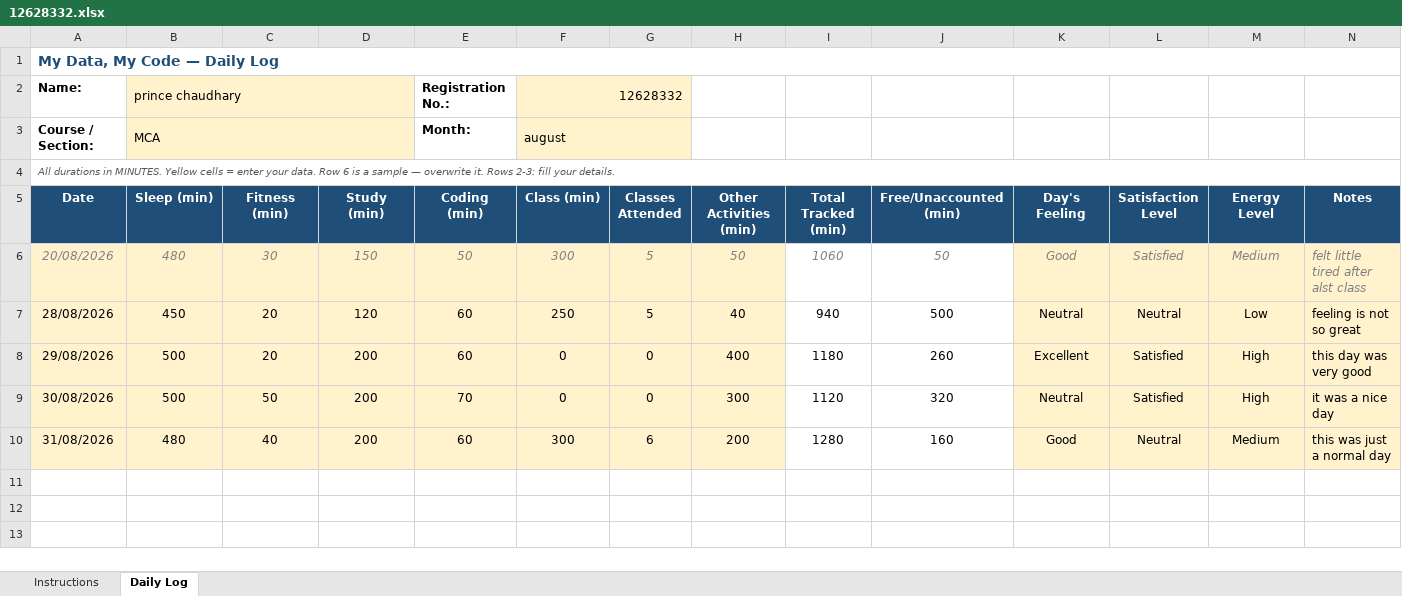
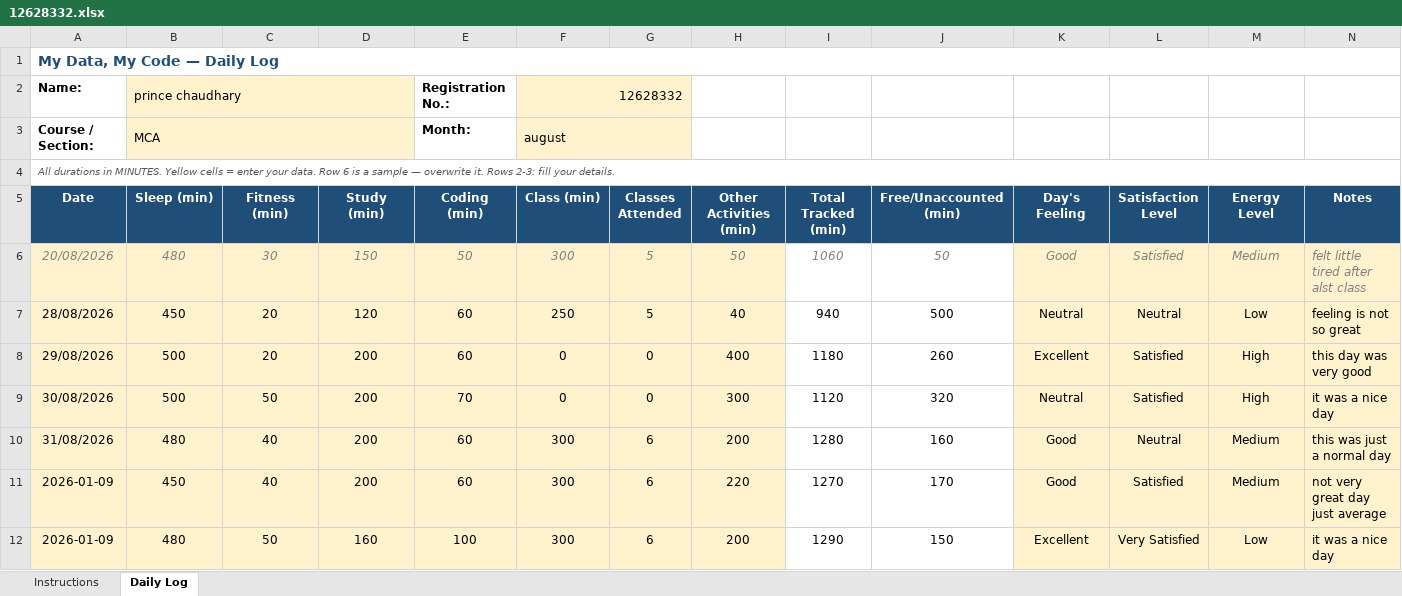
Before and after one commit to prince9026/cap776, an Excel workbook: 12628332.xlsx, sheet Daily Log, drawn as a sheet; values as stored, in another font and other column widths than the file's, no borders; conditional formats not drawn; the diff names each change by its address in the sheet, - before the commit and + after, or states it on an @@ line.

Commit message:
Updated

```diff
--- a/12628332.xlsx (sheet Daily Log)
+++ b/12628332.xlsx (sheet Daily Log)
+row 11: 2026-01-09 | 450 | 40 | 200 | 60 | 300 | 6 | 220 | 1270 | 170 | Good | Satisfied | Medium | not very great day just average
+row 12: 2026-01-09 | 480 | 50 | 160 | 100 | 300 | 6 | 200 | 1290 | 150 | Excellent | Very Satisfied | Low | it was a nice day
```
